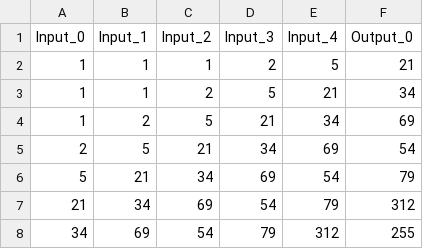
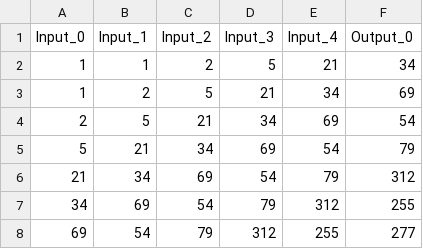
Before and after one commit to Arkaikus/MachineLearning, a CSV file: Datasets/DataSetDesapariciones5x1.csv, drawn as a sheet; only a part is shown; the shorter side is filled out with more unchanged rows.

Commit message:
Framework + Final secuestros + Desapariciones

```diff
--- a/Datasets/DataSetDesapariciones5x1.csv
+++ b/Datasets/DataSetDesapariciones5x1.csv
@@ -1,3 +1,2 @@
 Input_0,Input_1,Input_2,Input_3,Input_4,Output_0
-1,1,1,2,5,21
 1,1,2,5,21,34
```
Also changed, not shown: 26 other files.
